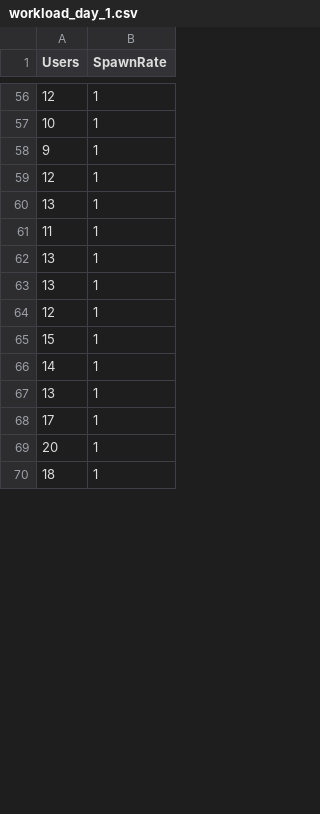
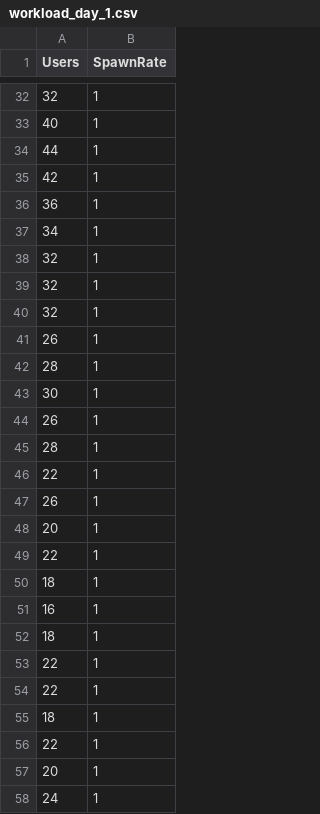
Before and after one commit to ketaiq/train-ticket-traffic-generator, a CSV file: workload/by_day/workload_day_1.csv, drawn as a sheet; only a part is shown, gaps mark what is left out; the shorter side is filled out with more unchanged rows; the diff covers the shown part only.

```diff
--- a/workload/by_day/workload_day_1.csv
+++ b/workload/by_day/workload_day_1.csv
@@ -56,13 +32,27 @@ Users,SpawnRate
-12,1
-10,1
-9,1
-12,1
-13,1
-11,1
-13,1
-13,1
-12,1
-15,1
-14,1
-13,1
-17,1
+32,1
+40,1
+44,1
+42,1
+36,1
+34,1
+32,1
+32,1
+32,1
+26,1
+28,1
+30,1
+26,1
+28,1
+22,1
+26,1
+20,1
+22,1
+18,1
+16,1
+18,1
+22,1
+22,1
+18,1
+22,1
+20,1
+24,1
```
Also changed, not shown: 26 added rows, 32 removed rows, 7 moved rows and 20 edited cells elsewhere in this file, workload/by_day/workload_day_11.csv, workload/by_day/workload_day_2.csv, 15 other files.
